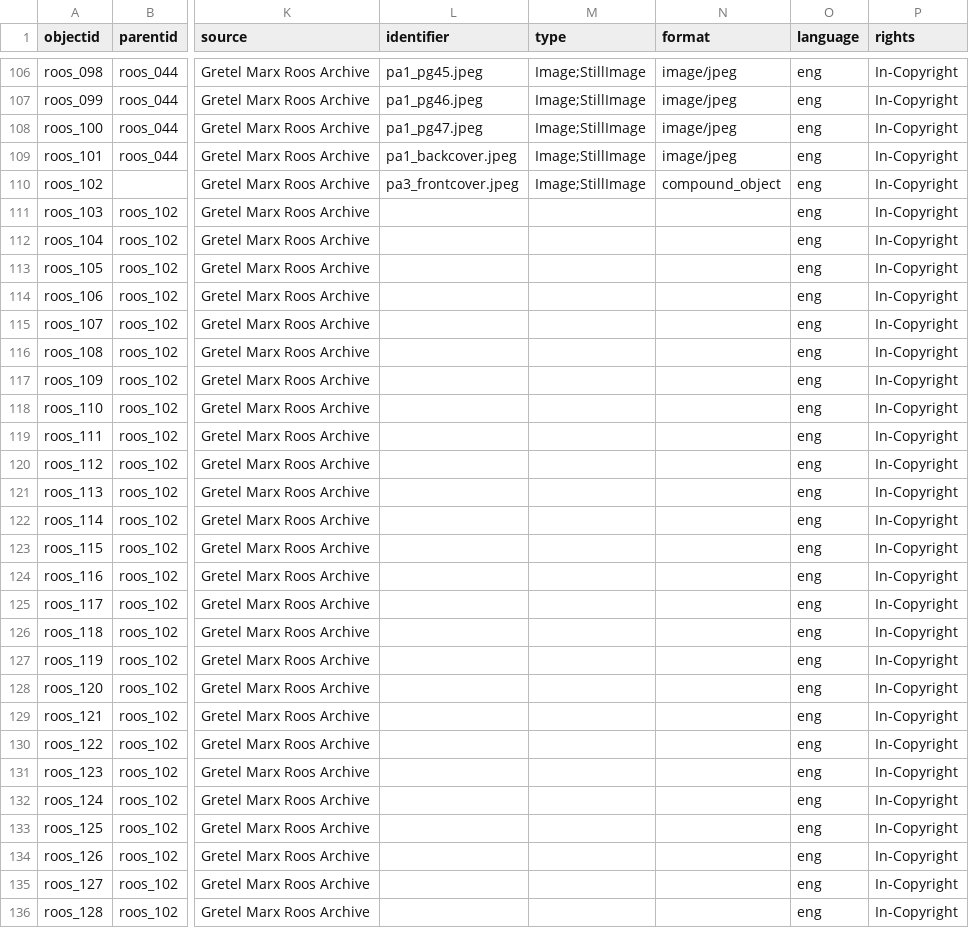
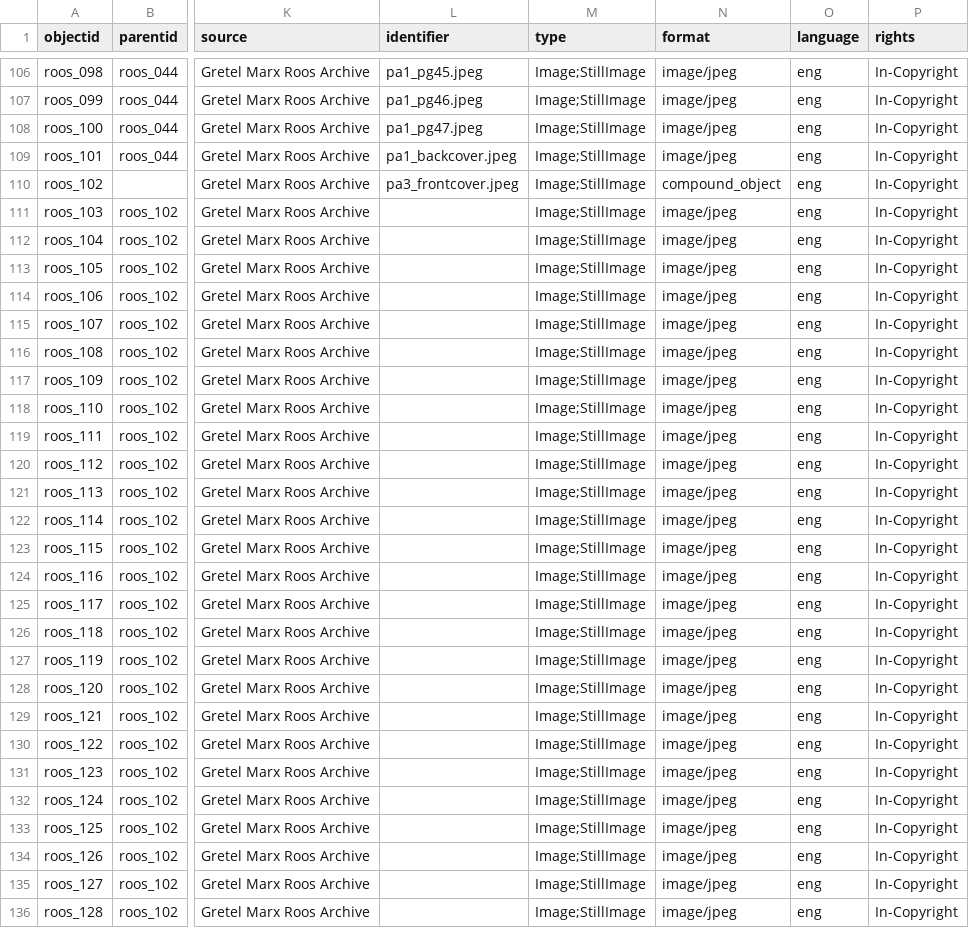
Before and after one commit to ojeblik/whileyouwerehere_draft, a CSV file: _data/wywh-metadata.csv, drawn as a sheet; only a part is shown, gaps mark what is left out; the diff names each change by its address in the sheet, - before the commit and + after, or states it on an @@ line.

Commit message:
replaced metadata

```diff
--- a/_data/wywh-metadata.csv
+++ b/_data/wywh-metadata.csv
-M111:M136 (type): (empty)
+M111:M136 (type): Image;StillImage
-N111:N136 (format): (empty)
+N111:N136 (format): image/jpeg
```
